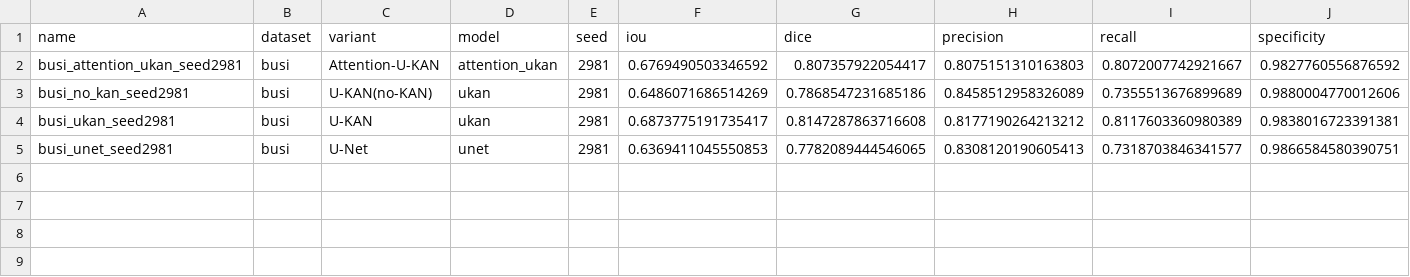
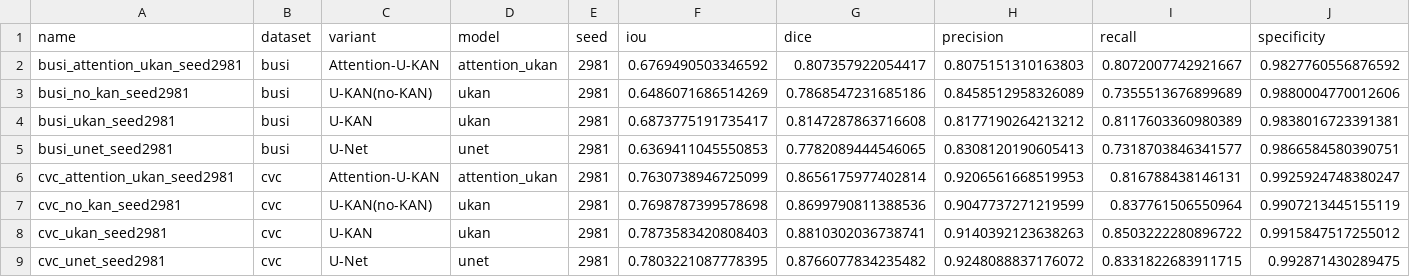
Before and after one commit to Simon-Tisa/AI_CourseWork, a CSV file: paper/tables/segmentation_results.csv, drawn as a sheet; only a part is shown; rows hold the shown columns only; the diff names each change by its address in the sheet, - before the commit and + after, or states it on an @@ line.

Commit message:
exp: add cvc segmentation results

```diff
--- a/paper/tables/segmentation_results.csv
+++ b/paper/tables/segmentation_results.csv
+row 6: cvc_attention_ukan_seed2981 | cvc | Attention-U-KAN | attention_ukan | 2981 | 0.7630738946725099 | 0.8656175977402814 | 0.9206561668519953 | 0.816788438146131 | 0.9925924748380247
+row 7: cvc_no_kan_seed2981 | cvc | U-KAN(no-KAN) | ukan | 2981 | 0.7698787399578698 | 0.8699790811388536 | 0.9047737271219599 | 0.837761506550964 | 0.9907213445155119
+row 8: cvc_ukan_seed2981 | cvc | U-KAN | ukan | 2981 | 0.7873583420808403 | 0.8810302036738741 | 0.9140392123638263 | 0.8503222280896722 | 0.9915847517255012
+row 9: cvc_unet_seed2981 | cvc | U-Net | unet | 2981 | 0.7803221087778395 | 0.8766077834235482 | 0.9248088837176072 | 0.8331822683911715 | 0.992871430289475
```
Also changed, not shown: 6 other files.
